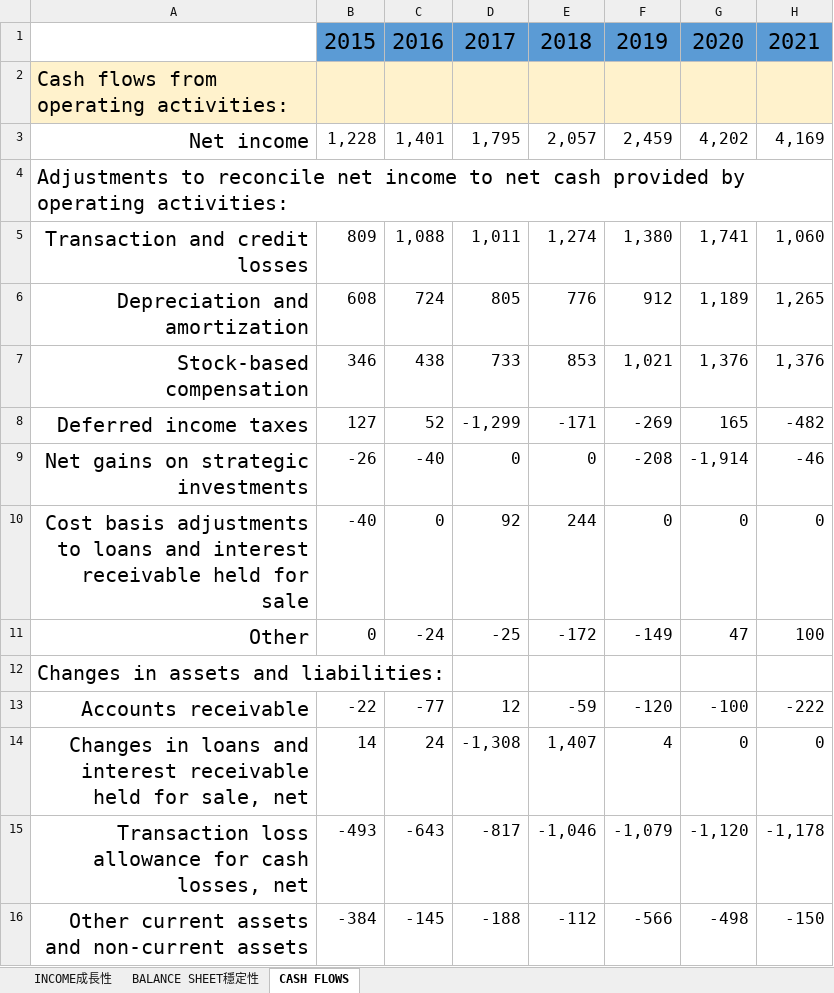
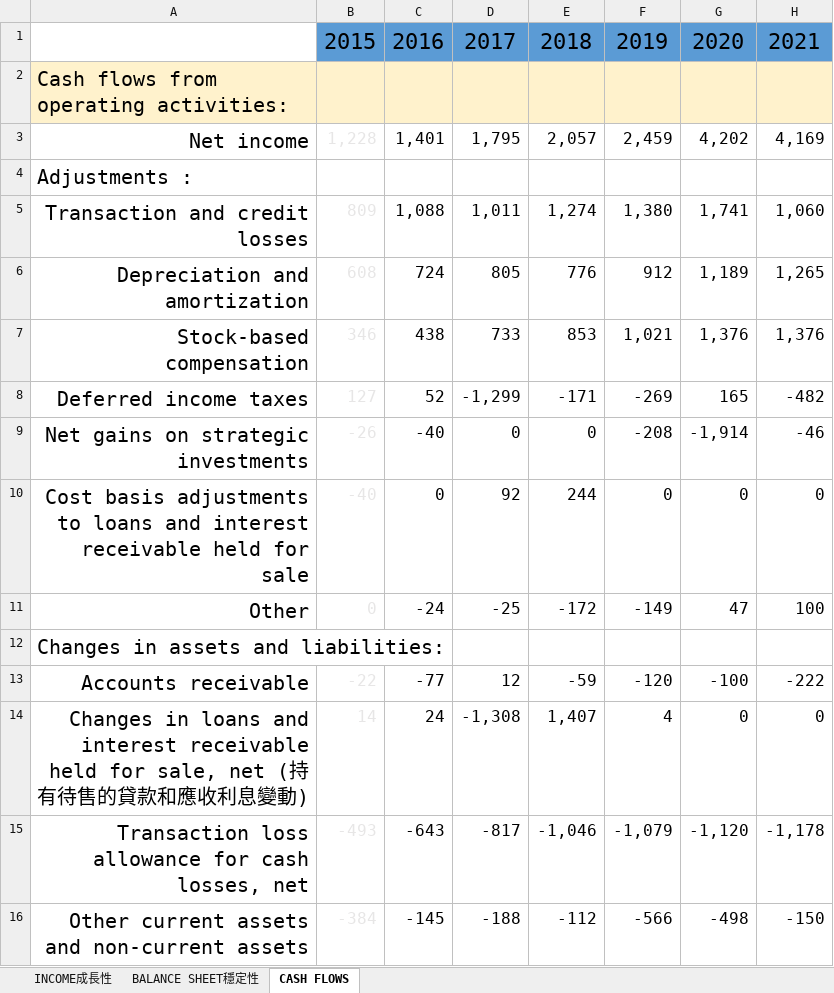
Before and after one commit to ekils/Analysis_2021, an Excel workbook: PYPL(已自動修復).xlsx, sheet CASH FLOWS, drawn as a sheet; only a part is shown; values as stored, in another font and other column widths than the file's, no borders; charts and pictures and conditional formats not drawn; the diff covers the shown part only; the diff names each change by its address in the sheet, - before the commit and + after, or states it on an @@ line.

Commit message:
Add files via upload

```diff
--- a/PYPL(已自動修復).xlsx (sheet CASH FLOWS)
+++ b/PYPL(已自動修復).xlsx (sheet CASH FLOWS)
-B3 text colour: black
+B3 text colour: #E7E6E6
-A4: Adjustments to reconcile net income to net cash provided by operating activities:
+A4: Adjustments :
-B5:B11 text colour: black
+B5:B11 text colour: #E7E6E6
-B13:B16 text colour: black
+B13:B16 text colour: #E7E6E6
-A14: …sale, net
+A14: …sale, net (持有待售的貸款和應收利息變動)
```
Also changed, not shown: 1 removed row, 11 edited cells and cell formats elsewhere in this sheet, formulas that keep their value, charts or pictures.
